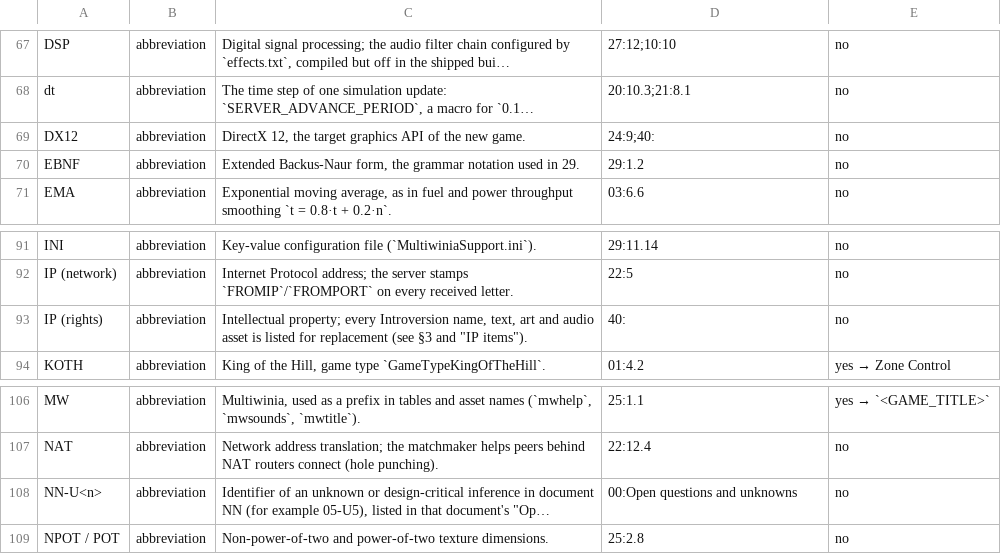
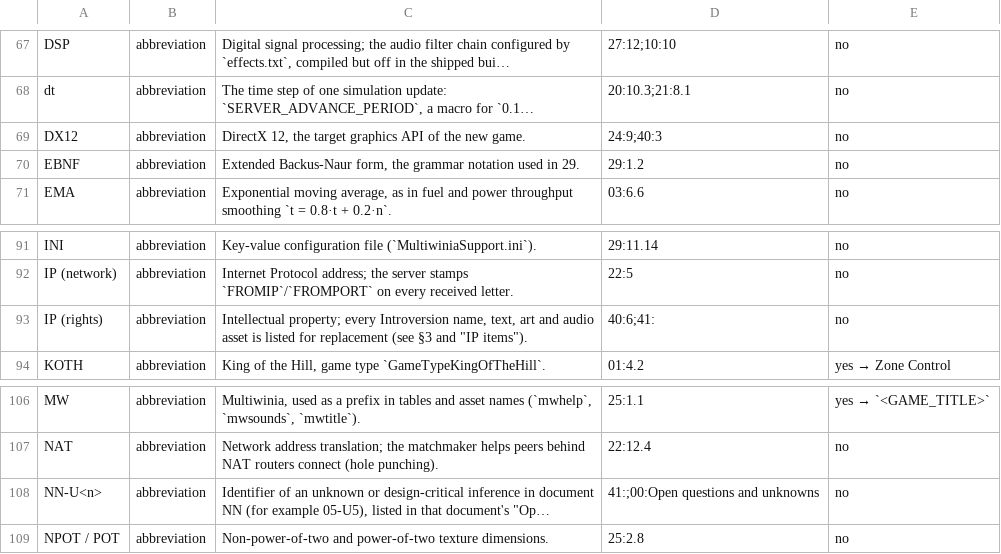
Before and after one commit to Zwaliebaba/Species.AI, a TSV file: design/_work/script_inputs/S_90_terms.tsv, drawn as a sheet; only a part is shown, gaps mark what is left out; long unchanged cells end in …; the diff names each change by its address in the sheet, - before the commit and + after, or states it on an @@ line.

```diff
--- a/design/_work/script_inputs/S_90_terms.tsv
+++ b/design/_work/script_inputs/S_90_terms.tsv
-D69: 24:9;40:
+D69: 24:9;40:3
-D93: 40:
+D93: 40:6;41:
-D108: 00:Open questions and unknowns
+D108: 41:;00:Open questions and unknowns
```
Also changed, not shown: 1 other file.
